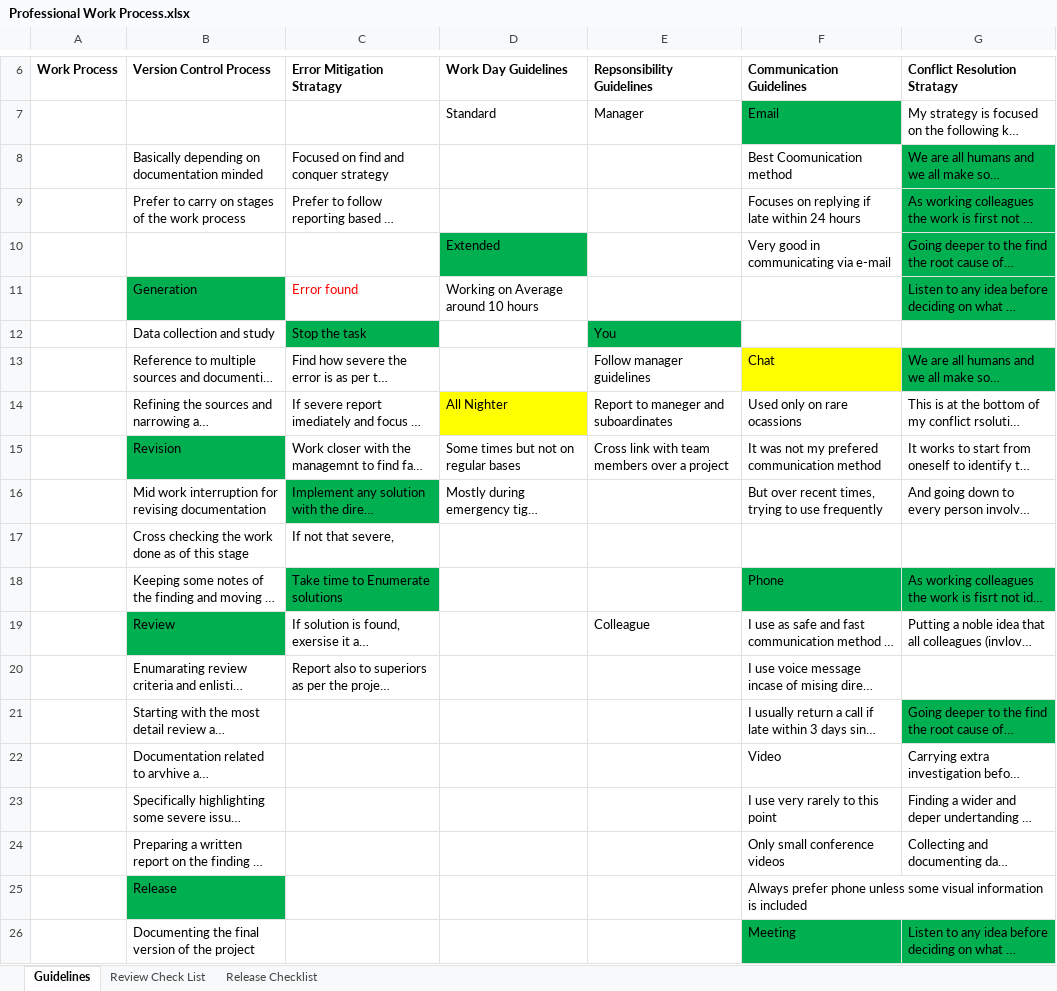
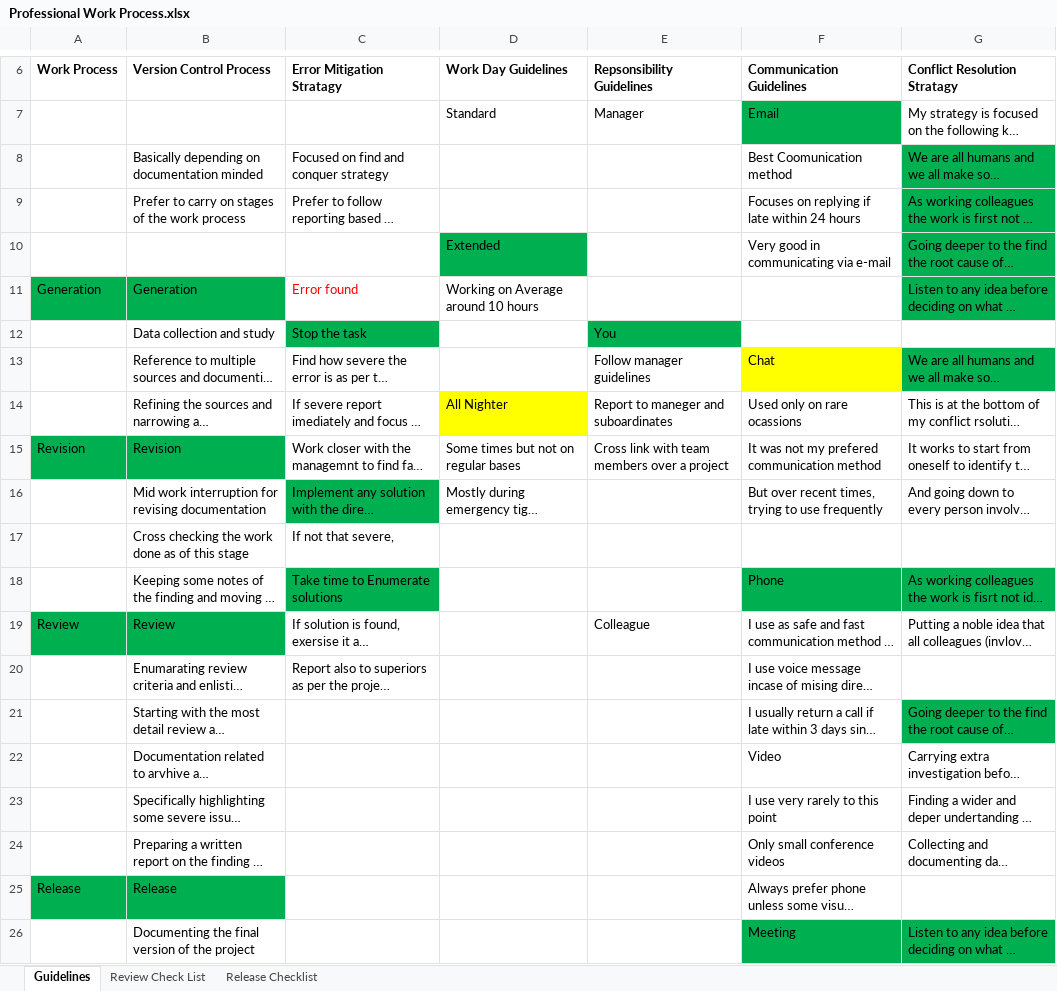
Before and after one commit to theengineeraccelerator/2017-Fall, an Excel workbook: Petros/Professional Work Process.xlsx, sheet Guidelines, drawn as a sheet; only a part is shown, gaps mark what is left out; long unchanged cells end in …; values as stored, in another font and other column widths than the file's, no borders; the diff names each change by its address in the sheet, - before the commit and + after, or states it on an @@ line.

```diff
--- a/Petros/Professional Work Process.xlsx (sheet Guidelines)
+++ b/Petros/Professional Work Process.xlsx (sheet Guidelines)
-A11 (Work Process): (empty)
+A11 (Work Process): Generation
-A11 fill: none
+A11 fill: #00B050
-A15 (Work Process): (empty)
+A15 (Work Process): Revision
-A15 fill: none
+A15 fill: #00B050
-A19 (Work Process): (empty)
+A19 (Work Process): Review
-A19 fill: none
+A19 fill: #00B050
-A25 (Work Process): (empty)
+A25 (Work Process): Release
-A25 fill: none
+A25 fill: #00B050
```
Also changed, not shown: Petros/Feedback.xlsx.
